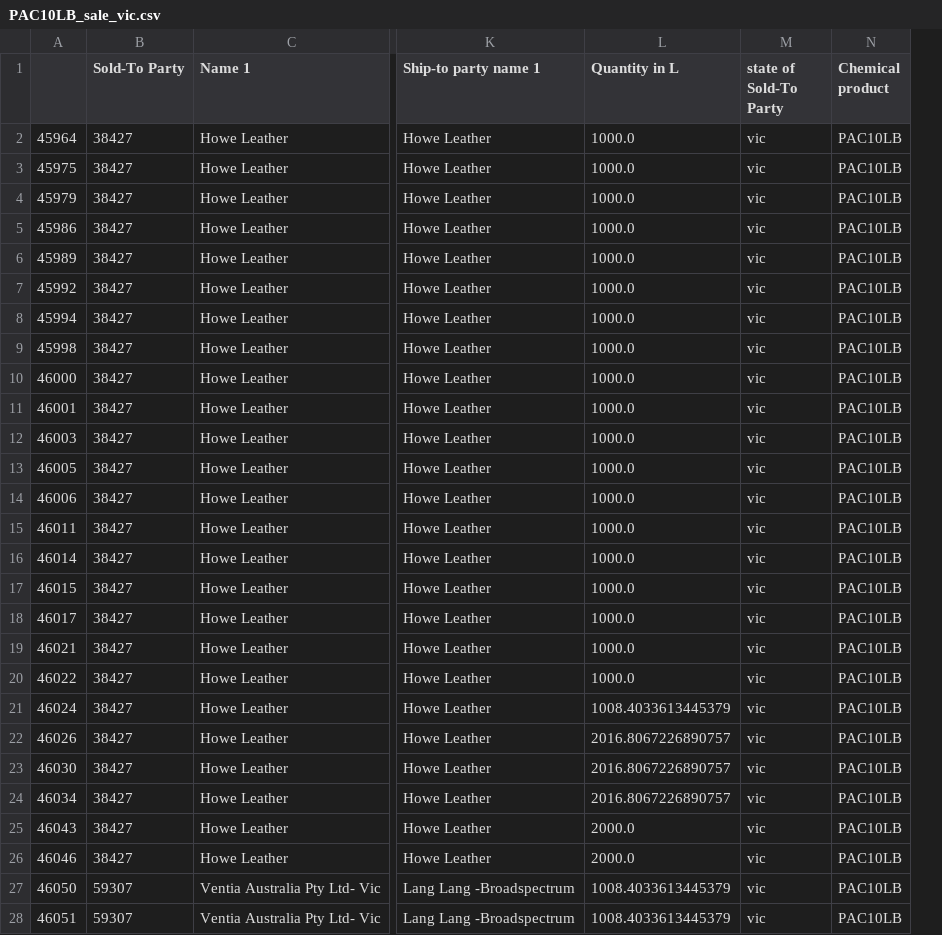
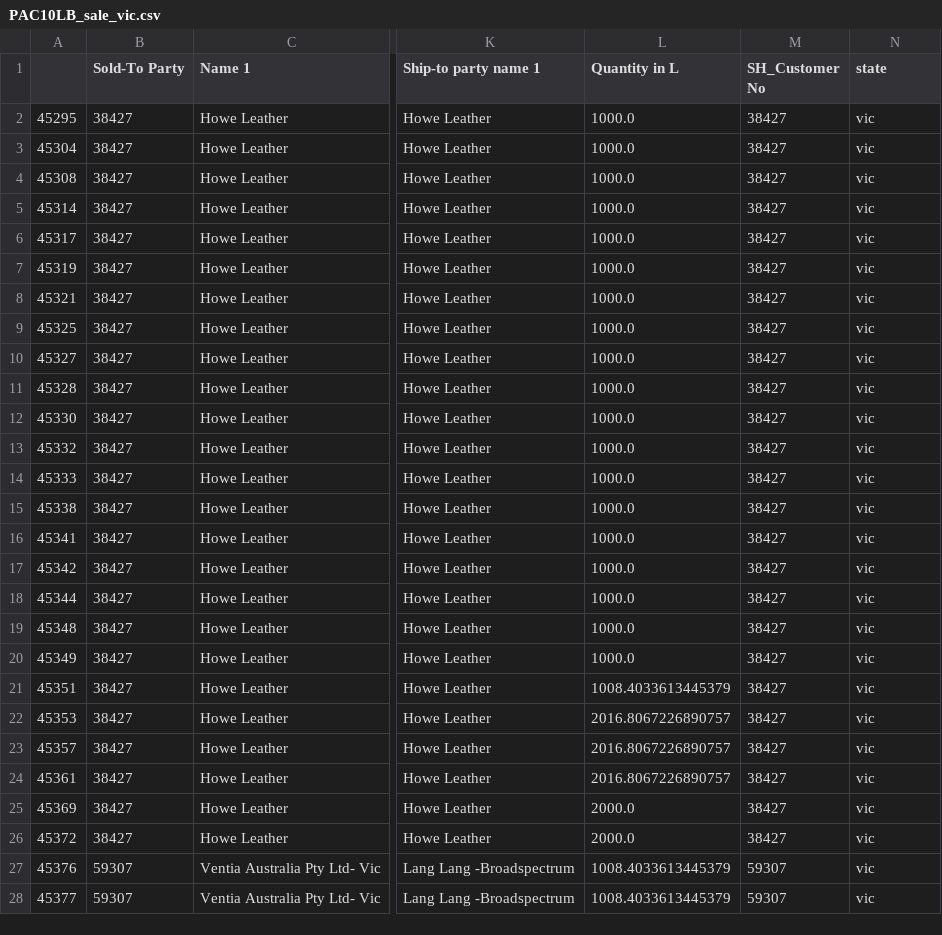
Before and after one commit to yahaod/DS-Project-Group-19, a CSV file: data_state_product/PAC10LB_sale_vic.csv, drawn as a sheet; only a part is shown, gaps mark what is left out; removed rows and columns are numbered as before the commit, all else as after; the diff covers the shown part only; the diff names each change by its address in the sheet, - before the commit and + after, or states it on an @@ line.

```diff
--- a/data_state_product/PAC10LB_sale_vic.csv
+++ b/data_state_product/PAC10LB_sale_vic.csv
+column M (SH_Customer No), rows 2-28: 38427 | 38427 | 38427 | 38427 | 38427 | 38427 | 38427 | 38427 | 38427 | 38427 | 38427 | 38427 | 38427 | 38427 | 38427 | 38427 | 38427 | 38427 | 38427 | 38427 | 38427 | 38427 | 38427 | 38427 | 38427 | 59307 | 59307
-column N (Chemical product), rows 2-28: all PAC10LB
-N1: state of Sold-To Party
+N1: state
-A2: 45964
+A2: 45295
-A3: 45975
+A3: 45304
-A4: 45979
+A4: 45308
-A5: 45986
+A5: 45314
-A6: 45989
+A6: 45317
-A7: 45992
+A7: 45319
-A8: 45994
+A8: 45321
-A9: 45998
+A9: 45325
-A10: 46000
+A10: 45327
-A11: 46001
+A11: 45328
-A12: 46003
+A12: 45330
-A13: 46005
+A13: 45332
-A14: 46006
+A14: 45333
-A15: 46011
+A15: 45338
-A16: 46014
+A16: 45341
-A17: 46015
+A17: 45342
-A18: 46017
+A18: 45344
-A19: 46021
+A19: 45348
-A20: 46022
+A20: 45349
-A21: 46024
+A21: 45351
-A22: 46026
+A22: 45353
-A23: 46030
+A23: 45357
-A24: 46034
+A24: 45361
-A25: 46043
+A25: 45369
-A26: 46046
+A26: 45372
-A27: 46050
+A27: 45376
-A28: 46051
+A28: 45377
```
Also changed, not shown: 140 edited cells elsewhere in this file, data_state_product/ALUSUL08_sale_qld.csv, data_state_product/PAC10LB_sale_nsw.csv, 34 other files.
